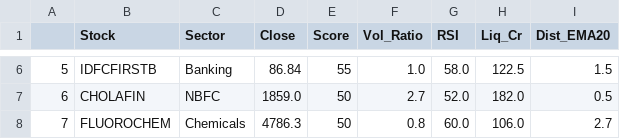
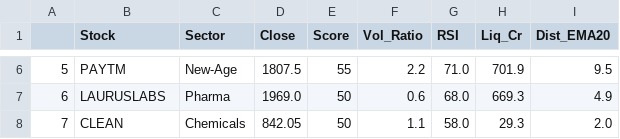
Before and after one commit to Arwinder-Si/Gemini-stock-suggestions, a CSV file: screener_results.csv, drawn as a sheet; only a part is shown, gaps mark what is left out; the diff covers the shown part only.

```diff
--- a/screener_results.csv
+++ b/screener_results.csv
@@ -6,3 +6,3 @@
-5,IDFCFIRSTB,Banking,86.84,55,1.0,58.0,122.5,1.5
-6,CHOLAFIN,NBFC,1859.0,50,2.7,52.0,182.0,0.5
-7,FLUOROCHEM,Chemicals,4786.3,50,0.8,60.0,106.0,2.7
+5,PAYTM,New-Age,1807.5,55,2.2,71.0,701.9,9.5
+6,LAURUSLABS,Pharma,1969.0,50,0.6,68.0,669.3,4.9
+7,CLEAN,Chemicals,842.05,50,1.1,58.0,29.3,2.0
```
Also changed, not shown: 28 edited cells elsewhere in this file, 2 other files.
